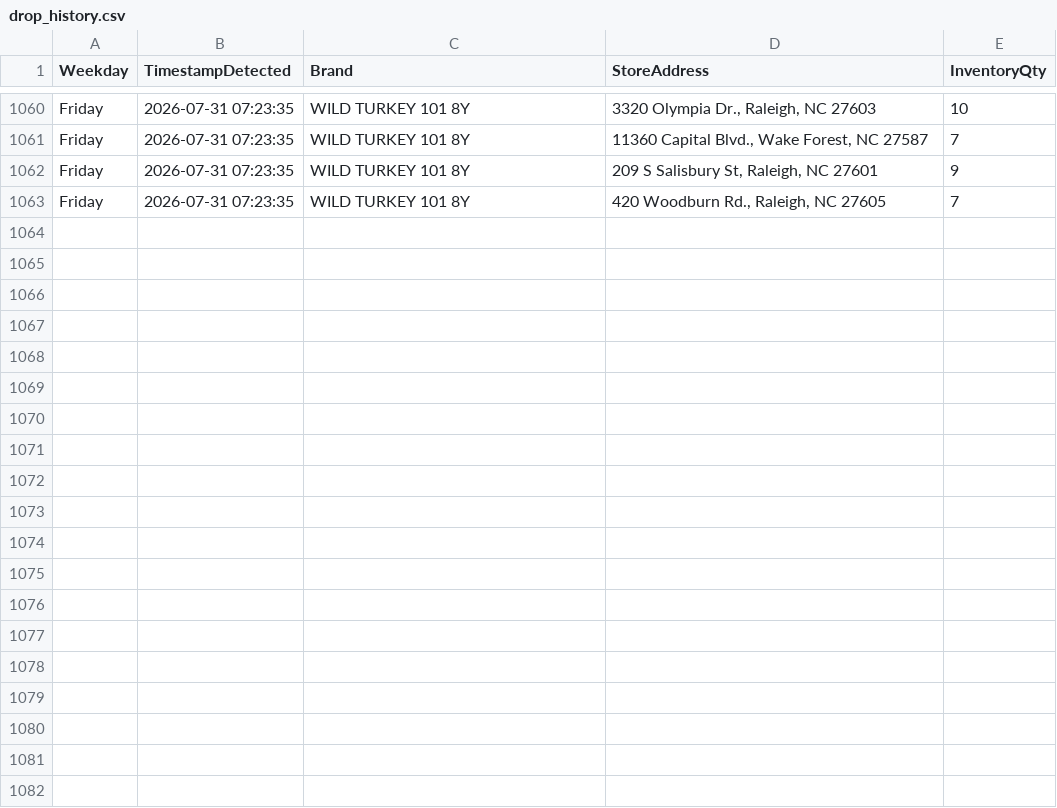
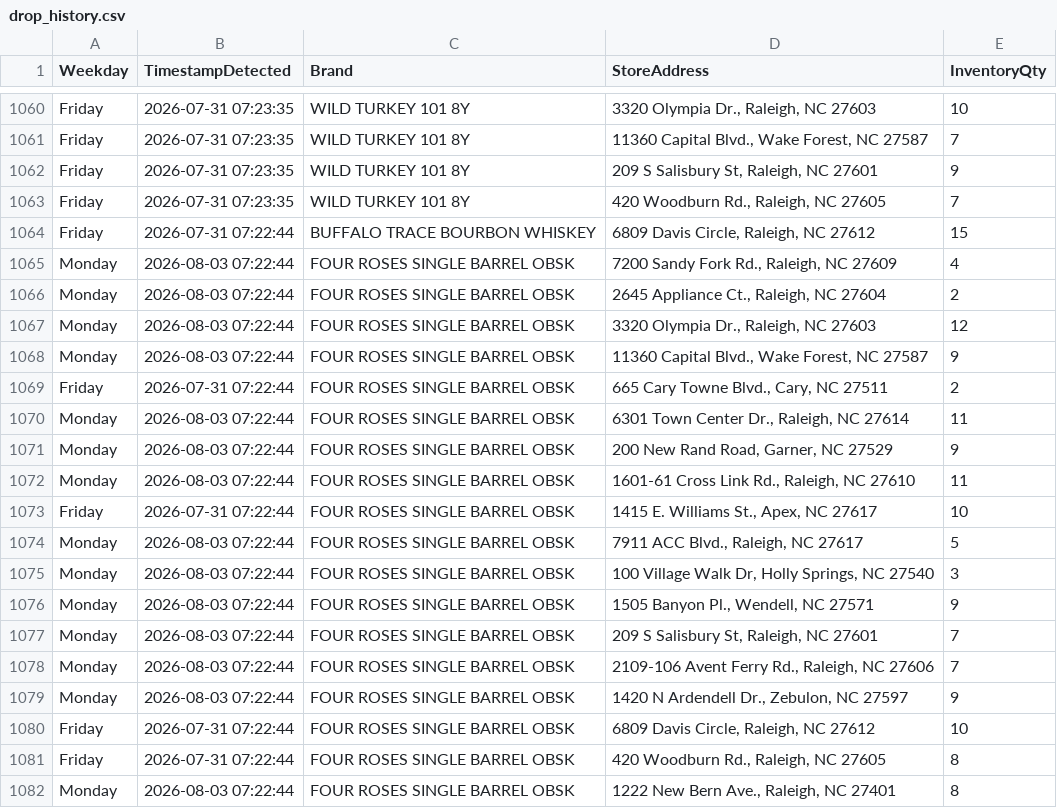
Before and after one commit to bourbonhunter/bourbon-pourcast-frontend, a CSV file: drop_history.csv, drawn as a sheet; only a part is shown, gaps mark what is left out; the diff covers the shown part only; the diff names each change by its address in the sheet, - before the commit and + after, or states it on an @@ line.

```diff
--- a/drop_history.csv
+++ b/drop_history.csv
+row 1064: Friday | 2026-07-31 07:22:44 | BUFFALO TRACE BOURBON WHISKEY | 6809 Davis Circle, Raleigh, NC 27612 | 15
+row 1065: Monday | 2026-08-03 07:22:44 | FOUR ROSES SINGLE BARREL OBSK | 7200 Sandy Fork Rd., Raleigh, NC 27609 | 4
+row 1066: Monday | 2026-08-03 07:22:44 | FOUR ROSES SINGLE BARREL OBSK | 2645 Appliance Ct., Raleigh, NC 27604 | 2
+row 1067: Monday | 2026-08-03 07:22:44 | FOUR ROSES SINGLE BARREL OBSK | 3320 Olympia Dr., Raleigh, NC 27603 | 12
+row 1068: Monday | 2026-08-03 07:22:44 | FOUR ROSES SINGLE BARREL OBSK | 11360 Capital Blvd., Wake Forest, NC 27587 | 9
+row 1069: Friday | 2026-07-31 07:22:44 | FOUR ROSES SINGLE BARREL OBSK | 665 Cary Towne Blvd., Cary, NC 27511 | 2
+row 1070: Monday | 2026-08-03 07:22:44 | FOUR ROSES SINGLE BARREL OBSK | 6301 Town Center Dr., Raleigh, NC 27614 | 11
+row 1071: Monday | 2026-08-03 07:22:44 | FOUR ROSES SINGLE BARREL OBSK | 200 New Rand Road, Garner, NC 27529 | 9
+row 1072: Monday | 2026-08-03 07:22:44 | FOUR ROSES SINGLE BARREL OBSK | 1601-61 Cross Link Rd., Raleigh, NC 27610 | 11
+row 1073: Friday | 2026-07-31 07:22:44 | FOUR ROSES SINGLE BARREL OBSK | 1415 E. Williams St., Apex, NC 27617 | 10
+row 1074: Monday | 2026-08-03 07:22:44 | FOUR ROSES SINGLE BARREL OBSK | 7911 ACC Blvd., Raleigh, NC 27617 | 5
+row 1075: Monday | 2026-08-03 07:22:44 | FOUR ROSES SINGLE BARREL OBSK | 100 Village Walk Dr, Holly Springs, NC 27540 | 3
+row 1076: Monday | 2026-08-03 07:22:44 | FOUR ROSES SINGLE BARREL OBSK | 1505 Banyon Pl., Wendell, NC 27571 | 9
+row 1077: Monday | 2026-08-03 07:22:44 | FOUR ROSES SINGLE BARREL OBSK | 209 S Salisbury St, Raleigh, NC 27601 | 7
+row 1078: Monday | 2026-08-03 07:22:44 | FOUR ROSES SINGLE BARREL OBSK | 2109-106 Avent Ferry Rd., Raleigh, NC 27606 | 7
+row 1079: Monday | 2026-08-03 07:22:44 | FOUR ROSES SINGLE BARREL OBSK | 1420 N Ardendell Dr., Zebulon, NC 27597 | 9
+row 1080: Friday | 2026-07-31 07:22:44 | FOUR ROSES SINGLE BARREL OBSK | 6809 Davis Circle, Raleigh, NC 27612 | 10
+row 1081: Friday | 2026-07-31 07:22:44 | FOUR ROSES SINGLE BARREL OBSK | 420 Woodburn Rd., Raleigh, NC 27605 | 8
+row 1082: Monday | 2026-08-03 07:22:44 | FOUR ROSES SINGLE BARREL OBSK | 1222 New Bern Ave., Raleigh, NC 27401 | 8
```
Also changed, not shown: 20 added rows elsewhere in this file, drop_tracker.csv, 5 other files.
